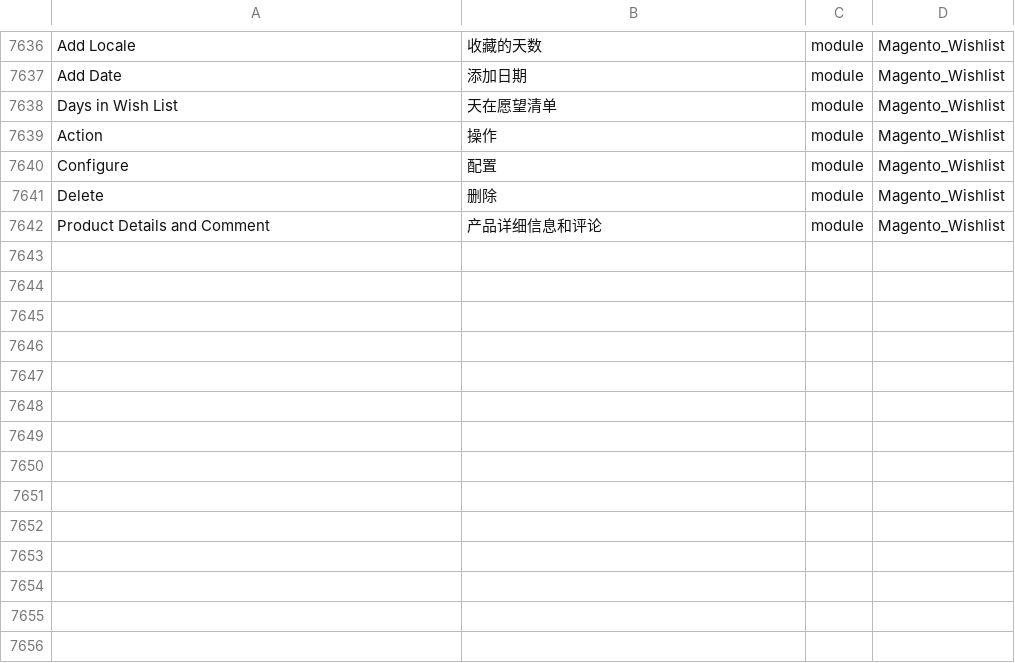
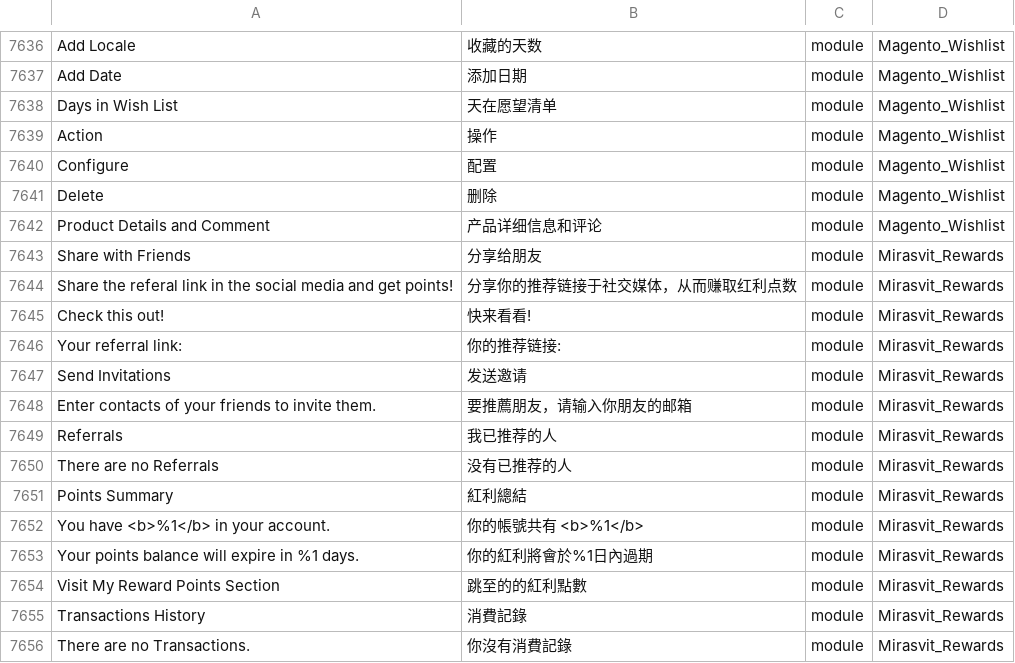
Before and after one commit to 4dhk/Magento2Language-zh_Hans_CN, a CSV file: zh_Hans_CN.csv, drawn as a sheet; only a part is shown, gaps mark what is left out.

Commit message:
add translation for plugin Mirasvit_Rewards

```diff
--- a/zh_Hans_CN.csv
+++ b/zh_Hans_CN.csv
@@ -7647 +7647,15 @@ Delete,删除,module,Magento_Wishlist
 "Product Details and Comment",产品详细信息和评论,module,Magento_Wishlist
+"Share with Friends","分享给朋友",module,Mirasvit_Rewards
+"Share the referal link in the social media and get points!","分享你的推荐链接于社交媒体，从而赚取红利点数",module,Mirasvit_Rewards
+"Check this out!","快来看看!",module,Mirasvit_Rewards
+"Your referral link:","你的推荐链接:",module,Mirasvit_Rewards
+"Send Invitations","发送邀请",module,Mirasvit_Rewards
+"Enter contacts of your friends to invite them.","要推薦朋友，请输入你朋友的邮箱",module,Mirasvit_Rewards
+"Referrals","我已推荐的人",module,Mirasvit_Rewards
+"There are no Referrals","没有已推荐的人",module,Mirasvit_Rewards
+"Points Summary","紅利總結",module,Mirasvit_Rewards
+"You have <b>%1</b> in your account.","你的帳號共有 <b>%1</b>",module,Mirasvit_Rewards
+"Your points balance will expire in %1 days.","你的紅利將會於%1日內過期",module,Mirasvit_Rewards
+"Visit My Reward Points Section","跳至的的紅利點數",module,Mirasvit_Rewards
+"Transactions History","消費記錄",module,Mirasvit_Rewards
+"There are no Transactions.","你沒有消費記錄",module,Mirasvit_Rewards
```
Also changed, not shown: 1 other file.
